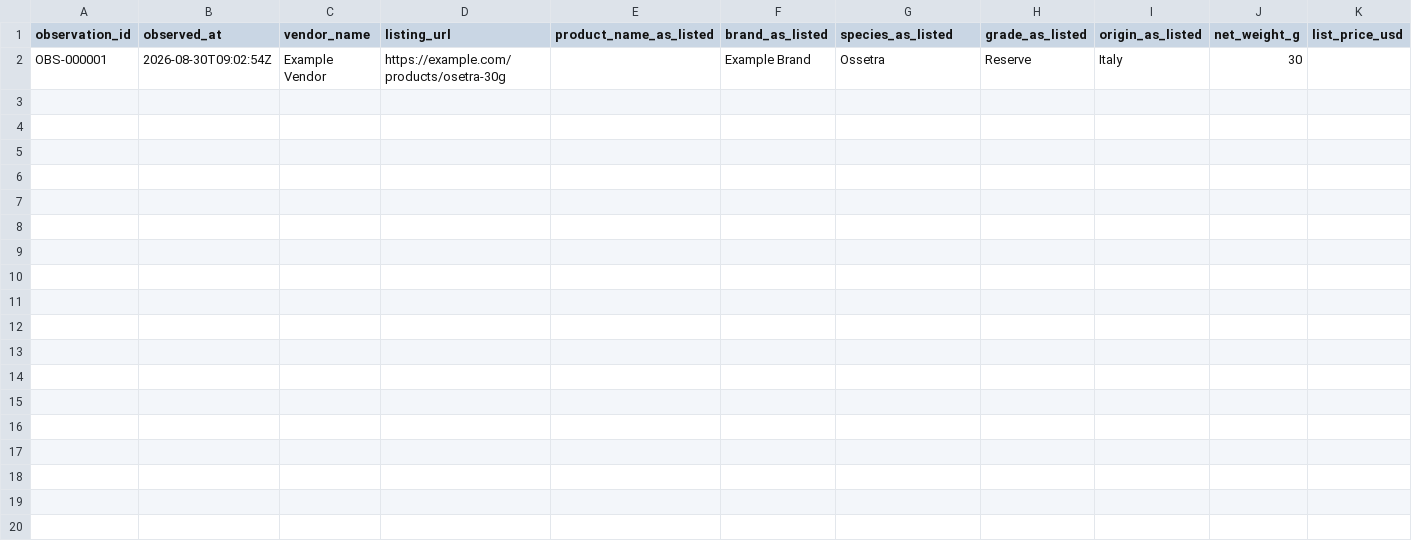
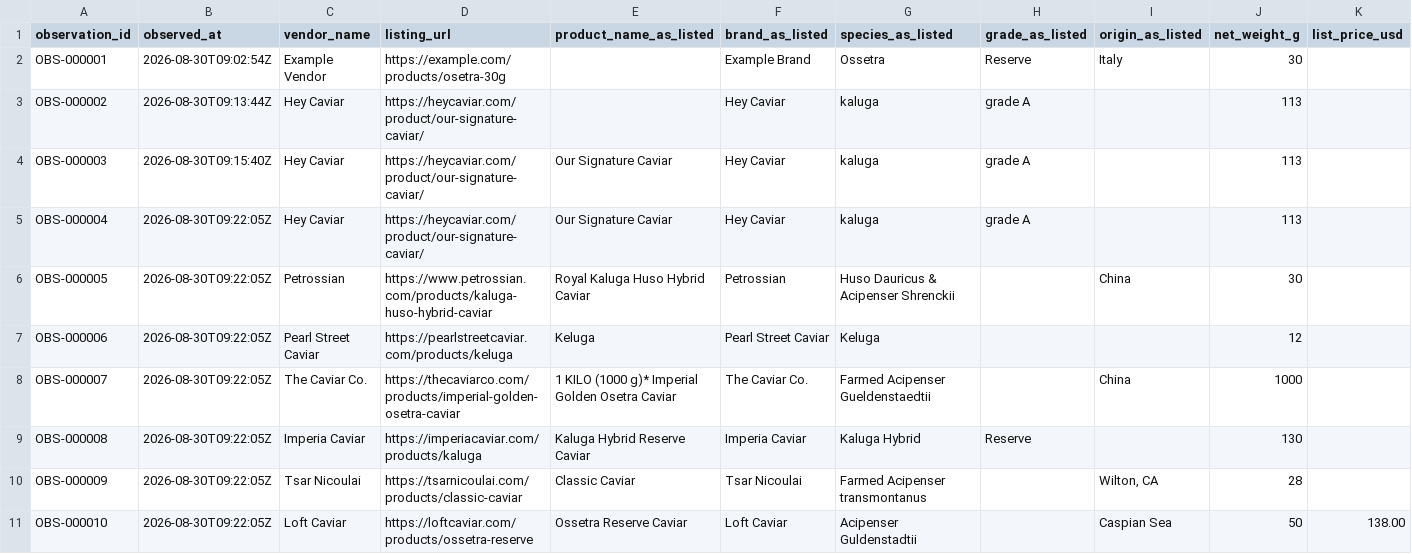
Before and after one commit to Dithilli/caviar-index, a CSV file: data/price-log.csv, drawn as a sheet; only a part is shown; rows hold the shown columns only; the diff names each change by its address in the sheet, - before the commit and + after, or states it on an @@ line.

```diff
--- a/data/price-log.csv
+++ b/data/price-log.csv
+row 3: OBS-000002 | 2026-08-30T09:13:44Z | Hey Caviar | https://heycaviar.com/product/our-signature-caviar/ |  | Hey Caviar | kaluga | grade A |  | 113
+row 4: OBS-000003 | 2026-08-30T09:15:40Z | Hey Caviar | https://heycaviar.com/product/our-signature-caviar/ | Our Signature Caviar | Hey Caviar | kaluga | grade A |  | 113
+row 5: OBS-000004 | 2026-08-30T09:22:05Z | Hey Caviar | https://heycaviar.com/product/our-signature-caviar/ | Our Signature Caviar | Hey Caviar | kaluga | grade A |  | 113
+row 6: OBS-000005 | 2026-08-30T09:22:05Z | Petrossian | https://www.petrossian.com/products/kaluga-huso-hybrid-caviar | Royal Kaluga Huso Hybrid Caviar | Petrossian | Huso Dauricus & Acipenser Shrenckii |  | China | 30
+row 7: OBS-000006 | 2026-08-30T09:22:05Z | Pearl Street Caviar | https://pearlstreetcaviar.com/products/keluga | Keluga | Pearl Street Caviar | Keluga |  |  | 12
+row 8: OBS-000007 | 2026-08-30T09:22:05Z | The Caviar Co. | https://thecaviarco.com/products/imperial-golden-osetra-caviar | 1 KILO (1000 g)* Imperial Golden Osetra Caviar | The Caviar Co. | Farmed Acipenser Gueldenstaedtii |  | China | 1000
+row 9: OBS-000008 | 2026-08-30T09:22:05Z | Imperia Caviar | https://imperiacaviar.com/products/kaluga | Kaluga Hybrid Reserve Caviar | Imperia Caviar | Kaluga Hybrid | Reserve |  | 130
+row 10: OBS-000009 | 2026-08-30T09:22:05Z | Tsar Nicoulai | https://tsarnicoulai.com/products/classic-caviar | Classic Caviar | Tsar Nicoulai | Farmed Acipenser transmontanus |  | Wilton, CA | 28
+row 11: OBS-000010 | 2026-08-30T09:22:05Z | Loft Caviar | https://loftcaviar.com/products/ossetra-reserve | Ossetra Reserve Caviar | Loft Caviar | Acipenser Guldenstadtii |  | Caspian Sea | 50 | 138.00
```
Also changed, not shown: 9 other files.
